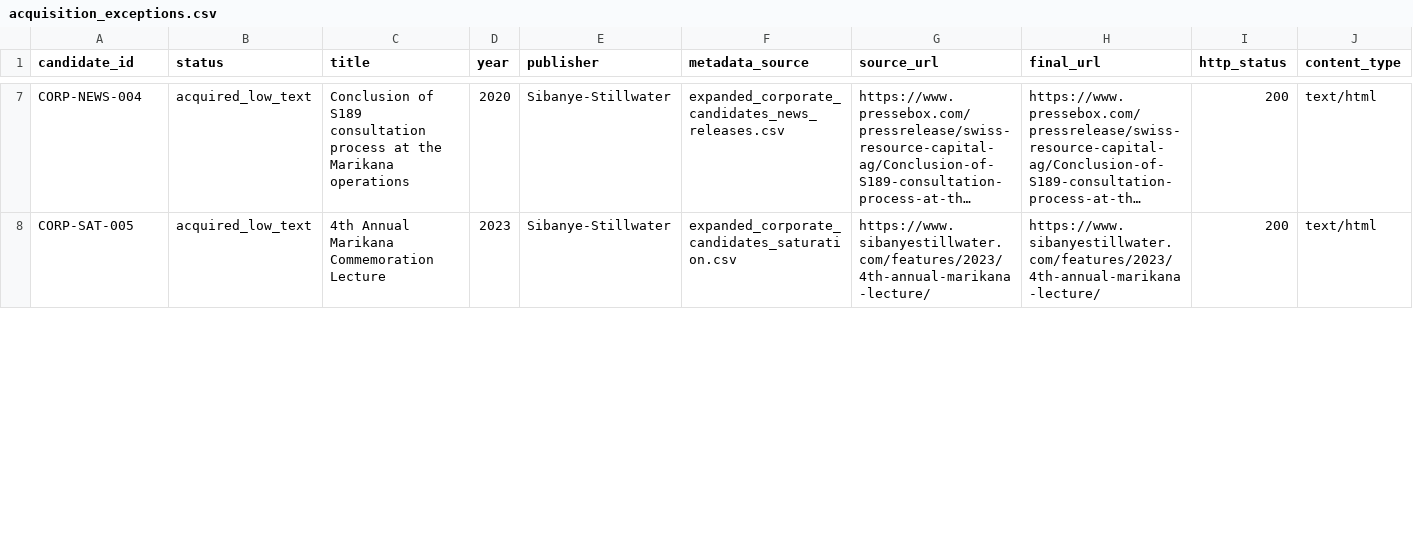
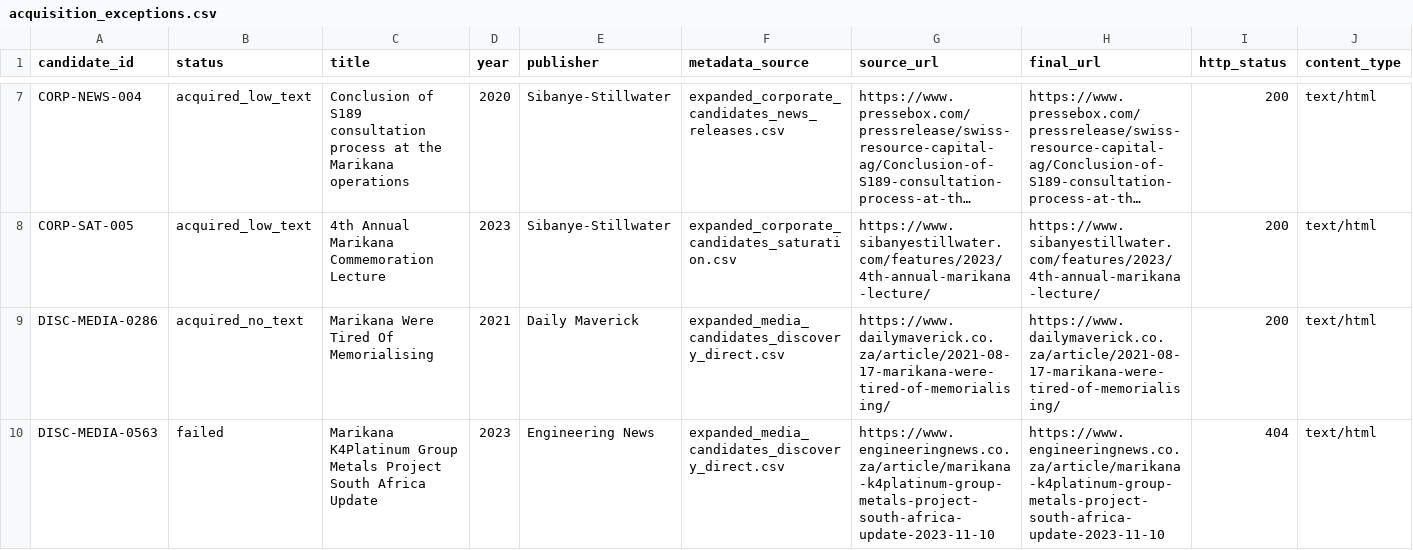
Before and after one commit to Martin-do/scipra-ai-mcdm-mineral-policy-africa, a CSV file: data/reconstruction/qc/acquisition_exceptions.csv, drawn as a sheet; only a part is shown, gaps mark what is left out; long unchanged cells end in …; rows hold the shown columns only; the diff covers the shown part only; the diff names each change by its address in the sheet, - before the commit and + after, or states it on an @@ line.

```diff
--- a/data/reconstruction/qc/acquisition_exceptions.csv
+++ b/data/reconstruction/qc/acquisition_exceptions.csv
+row 9: DISC-MEDIA-0286 | acquired_no_text | Marikana Were Tired Of Memorialising | 2021 | Daily Maverick | expanded_media_candidates_discovery_direct.csv | https://www.dailymaverick.co.za/article/2021-08-17-marikana-were-tired-of-memorialising/ | https://www.dailymaverick.co.za/article/2021-08-17-marikana-were-tired-of-memorialising/ | 200 | text/html
+row 10: DISC-MEDIA-0563 | failed | Marikana K4Platinum Group Metals Project South Africa Update | 2023 | Engineering News | expanded_media_candidates_discovery_direct.csv | https://www.engineeringnews.co.za/article/marikana-k4platinum-group-metals-project-south-africa-update-2023-11-10 | https://www.engineeringnews.co.za/article/marikana-k4platinum-group-metals-project-south-africa-update-2023-11-10 | 404 | text/html
```
Also changed, not shown: 16 edited cells elsewhere in this file, data/reconstruction/qc/same_url_review.csv, 5 other files.
